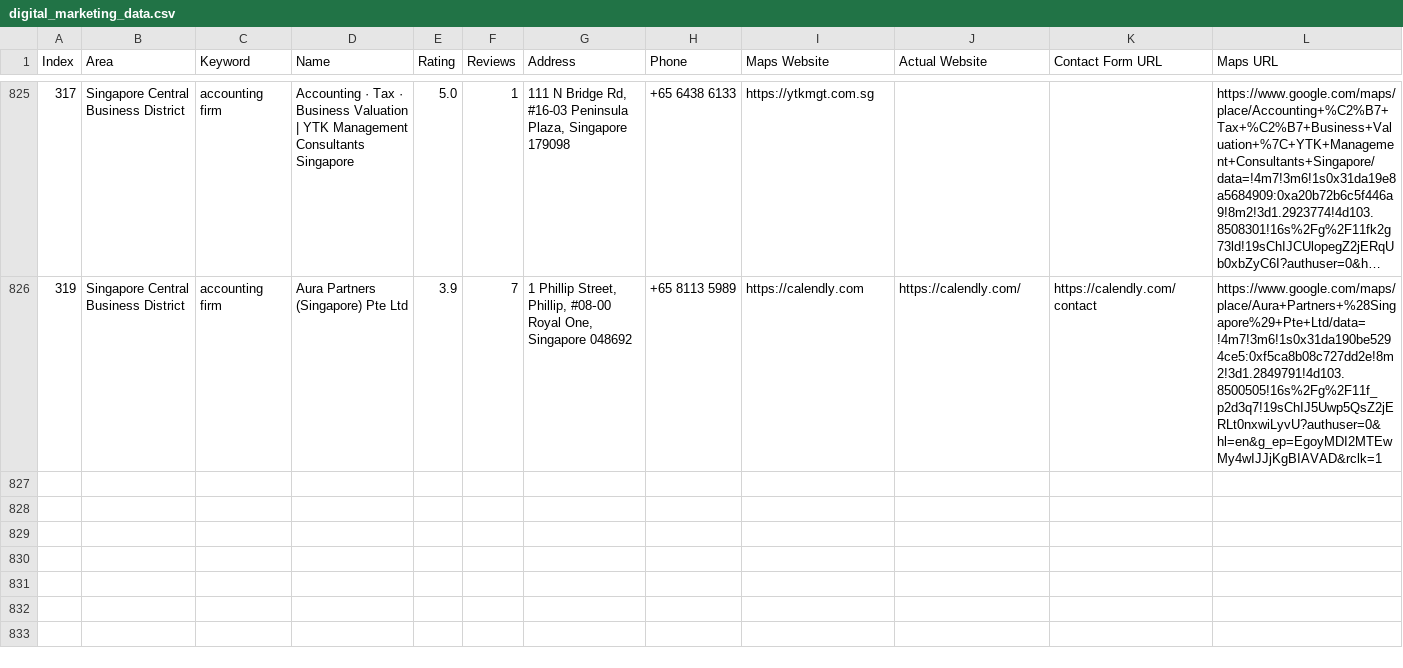
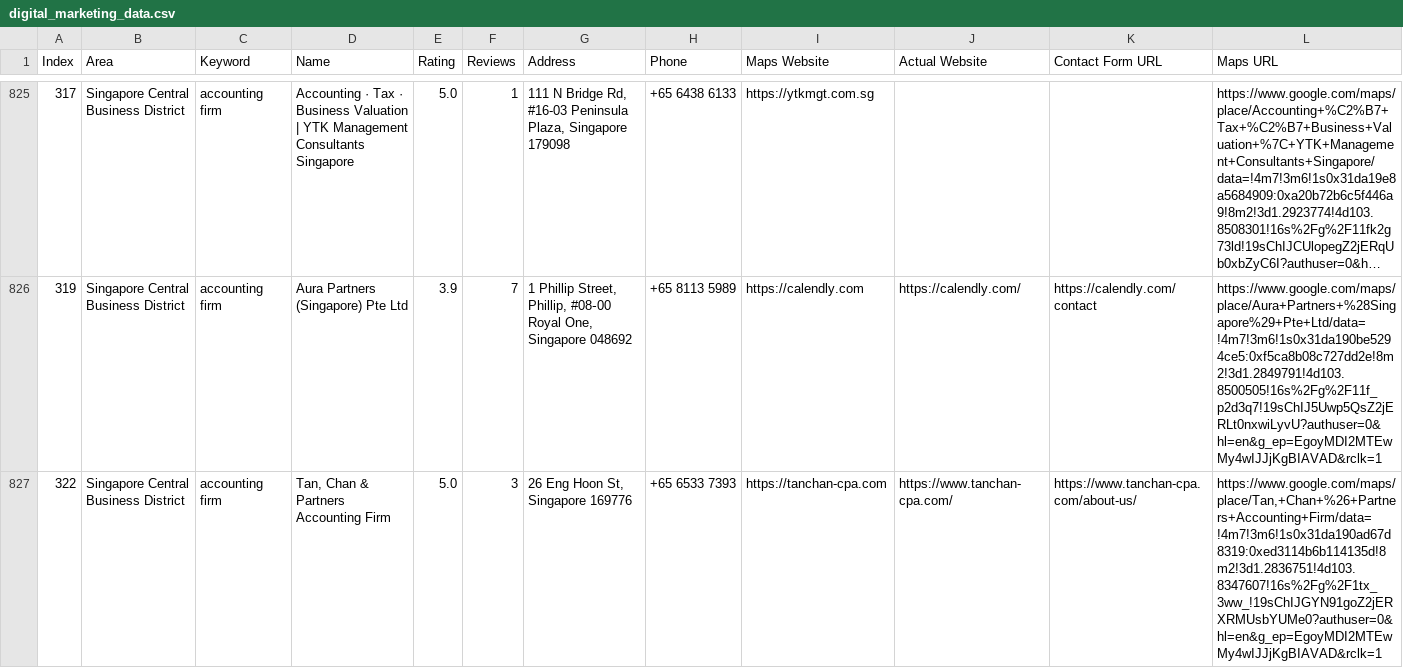
Before and after one commit to AhtehshamSanandwala/outreach-automation, a CSV file: digital_marketing_data.csv, drawn as a sheet; only a part is shown, gaps mark what is left out; long unchanged cells end in …; rows hold the shown columns only; the diff names each change by its address in the sheet, - before the commit and + after, or states it on an @@ line.

```diff
--- a/digital_marketing_data.csv
+++ b/digital_marketing_data.csv
+row 827: 322 | Singapore Central Business District | accounting firm | Tan, Chan & Partners Accounting Firm | 5.0 | 3 | 26 Eng Hoon St, Singapore 169776 | +65 6533 7393 | https://tanchan-cpa.com | https://www.tanchan-cpa.com/ | https://www.tanchan-cpa.com/about-us/ | https://www.google.com/maps/place/Tan,+Chan+%26+Partners+Accounting+Firm/data=!4m7!3m6!1s0x31da190ad67d8319:0xed3114b6b114135d!8m2!3d1.2836751!4d103.8347607!16s%2Fg%2F1tx_3ww_!19sChIJGYN91goZ2jERXRMUsbYUMe0?authuser=0&hl=en&g_ep=EgoyMDI2MTEwMy4wIJJjKgBIAVAD&rclk=1
```
Also changed, not shown: 1 other file.
